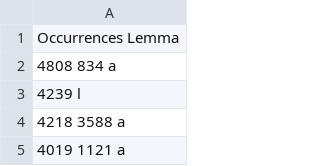
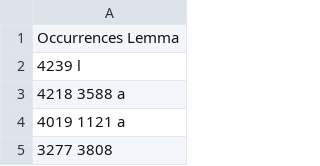
Before and after one commit to dowens76/OSHB-words, a CSV file: unique-lemma-sorted.csv, drawn as a sheet; only a part is shown; the shorter side is filled out with more unchanged rows.

Commit message:
Strongs:834 a

```diff
--- a/unique-lemma-sorted.csv
+++ b/unique-lemma-sorted.csv
@@ -1,3 +1,2 @@
 Occurrences Lemma
-4808 834 a
 4239 l
```
